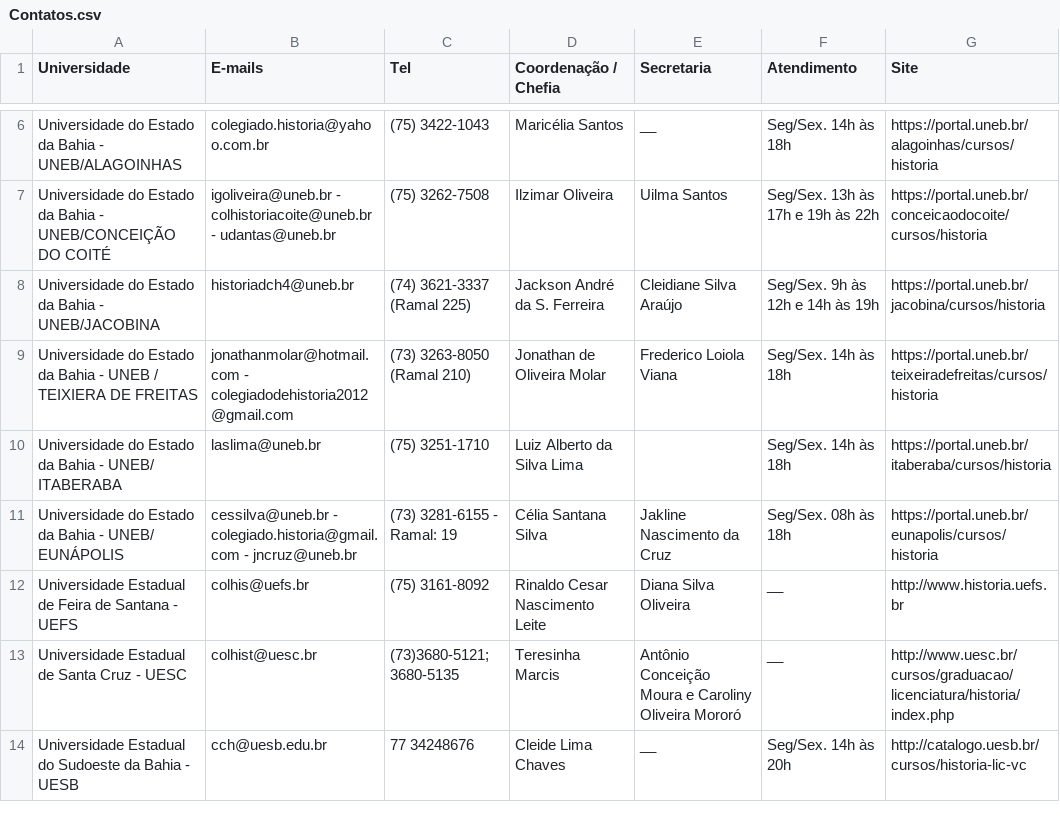
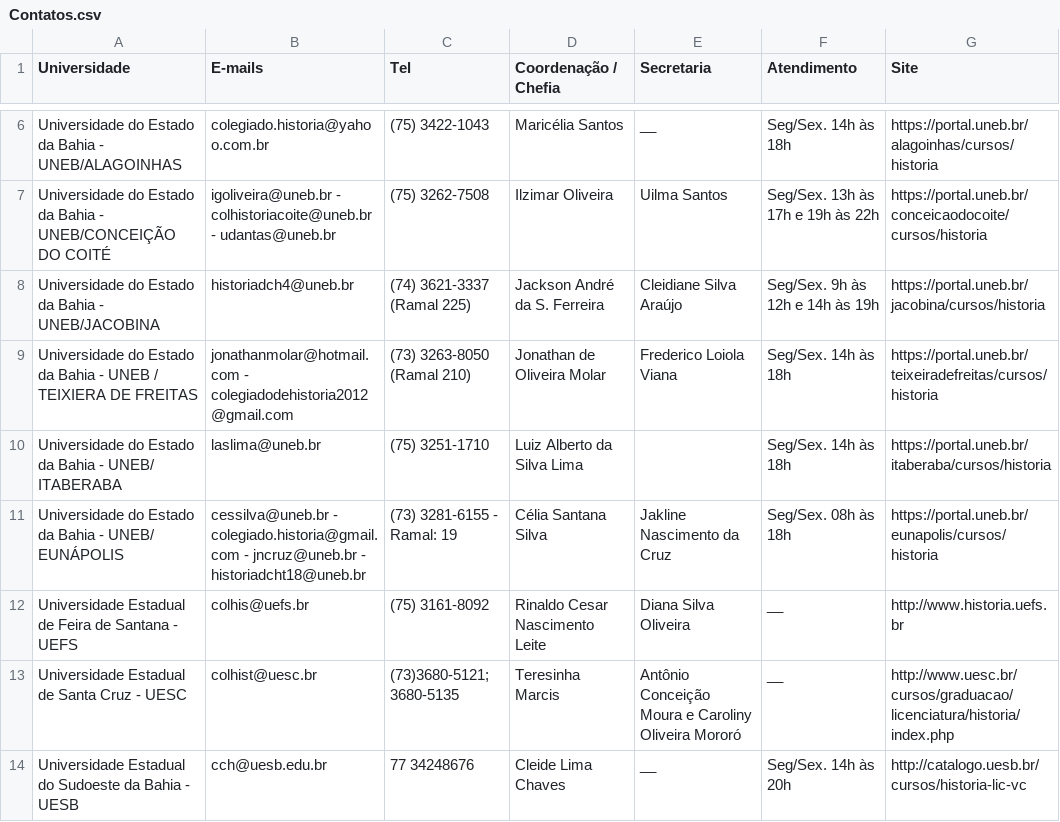
Before and after one commit to Curso-de-Historia-Unilab-Males/historia-digital-PIBIC, a CSV file: Contatos/Contatos.csv, drawn as a sheet; only a part is shown, gaps mark what is left out.

Commit message:
Update Contatos.csv

```diff
--- a/Contatos/Contatos.csv
+++ b/Contatos/Contatos.csv
@@ -10,3 +10,3 @@ Universidade do Estado da Bahia - UNEB / TEIXIERA DE FREITAS,jonathanmolar@hotma
 Universidade do Estado da Bahia - UNEB/ ITABERABA,laslima@uneb.br,(75) 3251-1710,Luiz Alberto da Silva Lima,,Seg/Sex. 14h às 18h,https://portal.uneb.br/itaberaba/cursos/historia
-Universidade do Estado da Bahia - UNEB/ EUNÁPOLIS,cessilva@uneb.br - colegiado.historia@gmail.com - jncruz@uneb.br,(73) 3281-6155 - Ramal: 19,Célia Santana Silva,Jakline Nascimento da Cruz,Seg/Sex. 08h às 18h,https://portal.uneb.br/eunapolis/cursos/historia
+Universidade do Estado da Bahia - UNEB/ EUNÁPOLIS,cessilva@uneb.br - colegiado.historia@gmail.com - jncruz@uneb.br - historiadcht18@uneb.br,(73) 3281-6155 - Ramal: 19,Célia Santana Silva,Jakline Nascimento da Cruz,Seg/Sex. 08h às 18h,https://portal.uneb.br/eunapolis/cursos/historia
 Universidade Estadual de Feira de Santana - UEFS,colhis@uefs.br, (75) 3161-8092,Rinaldo  Cesar Nascimento Leite,Diana Silva Oliveira,__,http://www.historia.uefs.br
```
